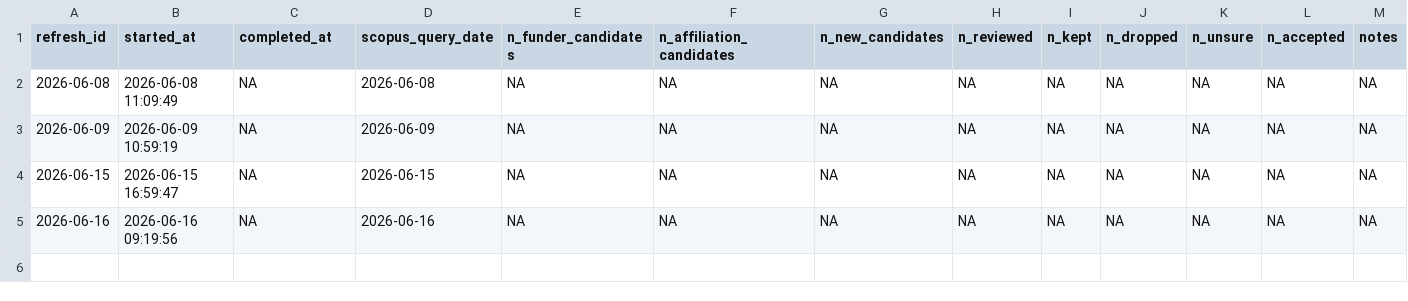
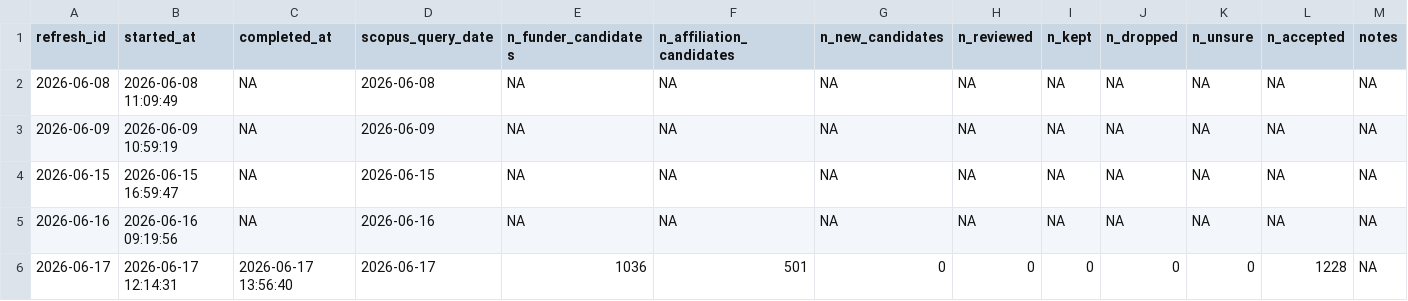
Before and after one commit to lucy-dwr/dwr-pub-inventory, a CSV file: data/refresh_log.csv, drawn as a sheet.

Commit message:
Refresh publication outputs

```diff
--- a/data/refresh_log.csv
+++ b/data/refresh_log.csv
@@ -5 +5,2 @@ refresh_id,started_at,completed_at,scopus_query_date,n_funder_candidates,n_affil
 2026-06-16,2026-06-16 09:19:56,NA,2026-06-16,NA,NA,NA,NA,NA,NA,NA,NA,NA
+2026-06-17,2026-06-17 12:14:31,2026-06-17 13:56:40,2026-06-17,1036,501,0,0,0,0,0,1228,NA
```
Also changed, not shown: data/lookups/funding_division_lookup.csv, 5 other files.
